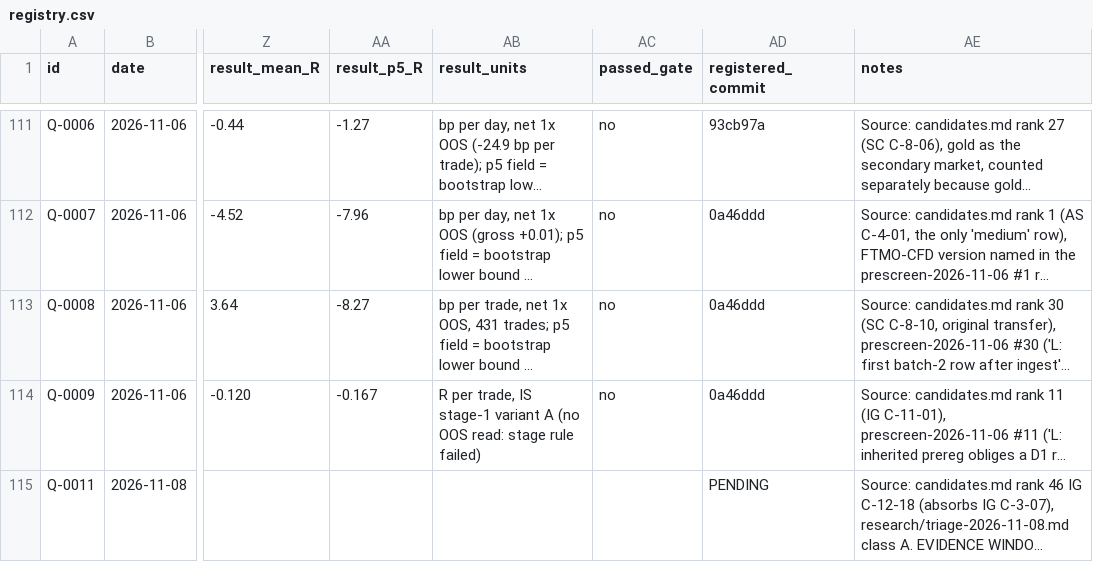
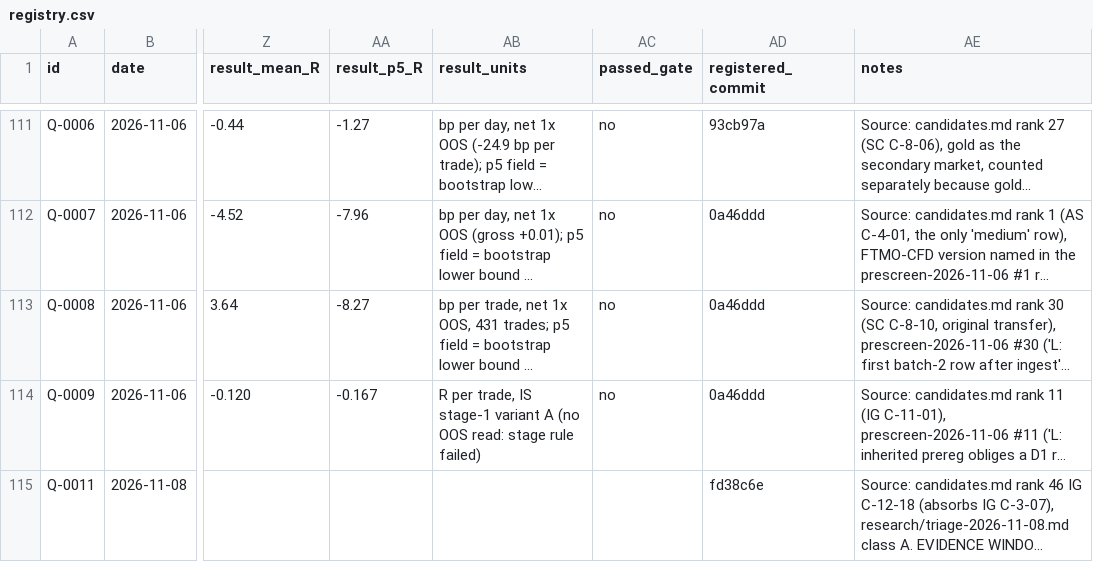
Before and after one commit to itamarmeirovichai-source/claude-skills, a CSV file: quant-edge/registry.csv, drawn as a sheet; only a part is shown, gaps mark what is left out; long unchanged cells end in …; the diff names each change by its address in the sheet, - before the commit and + after, or states it on an @@ line.

```diff
--- a/quant-edge/registry.csv
+++ b/quant-edge/registry.csv
-AD115 (registered_commit): PENDING
+AD115 (registered_commit): fd38c6e
```
